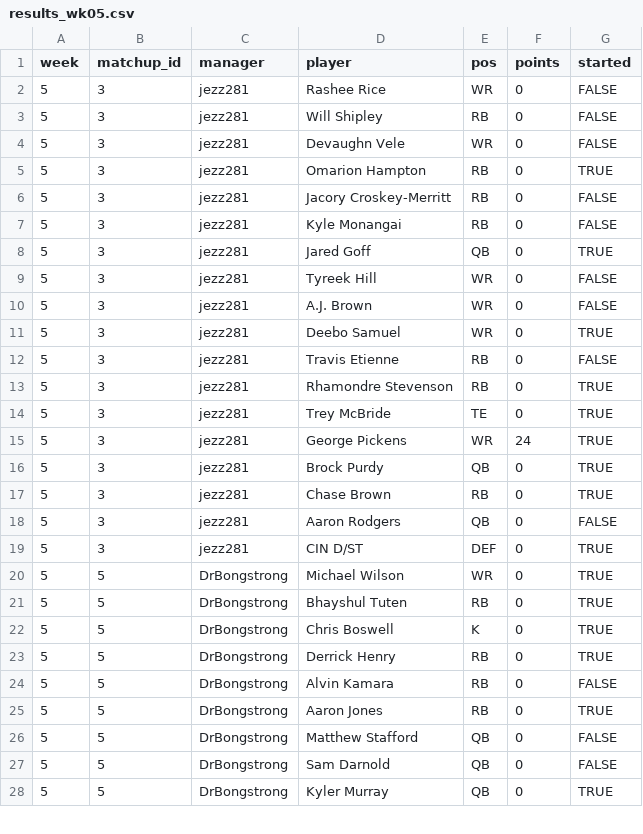
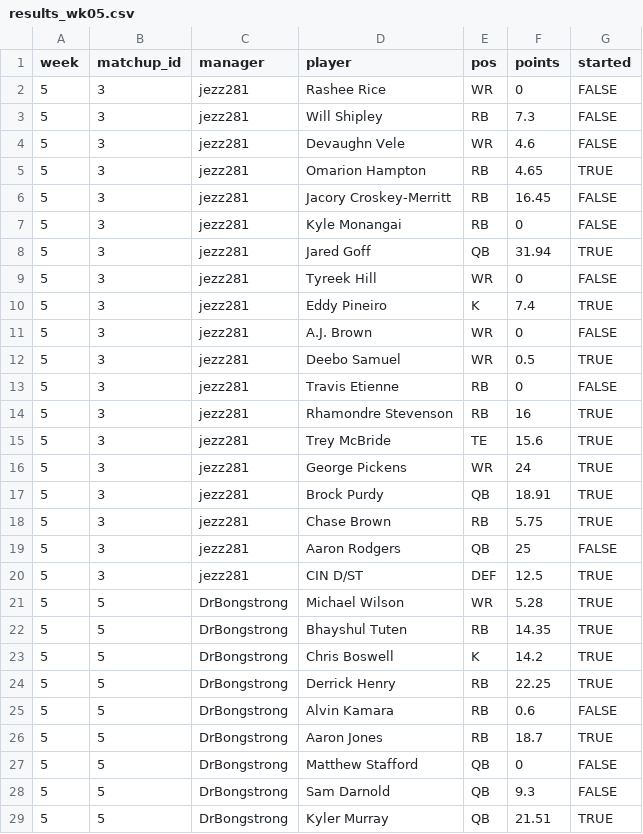
Before and after one commit to mikemartin/fantasy-football-auction-optimizer, a CSV file: data/league/results_wk05.csv, drawn as a sheet; only a part is shown; the diff covers the shown part only.

```diff
--- a/data/league/results_wk05.csv
+++ b/data/league/results_wk05.csv
@@ -2,27 +2,28 @@ week,matchup_id,manager,player,pos,points,started
 5,3,jezz281,Rashee Rice,WR,0,FALSE
-5,3,jezz281,Will Shipley,RB,0,FALSE
-5,3,jezz281,Devaughn Vele,WR,0,FALSE
-5,3,jezz281,Omarion Hampton,RB,0,TRUE
-5,3,jezz281,Jacory Croskey-Merritt,RB,0,FALSE
+5,3,jezz281,Will Shipley,RB,7.3,FALSE
+5,3,jezz281,Devaughn Vele,WR,4.6,FALSE
+5,3,jezz281,Omarion Hampton,RB,4.65,TRUE
+5,3,jezz281,Jacory Croskey-Merritt,RB,16.45,FALSE
 5,3,jezz281,Kyle Monangai,RB,0,FALSE
-5,3,jezz281,Jared Goff,QB,0,TRUE
+5,3,jezz281,Jared Goff,QB,31.94,TRUE
 5,3,jezz281,Tyreek Hill,WR,0,FALSE
+5,3,jezz281,Eddy Pineiro,K,7.4,TRUE
 5,3,jezz281,A.J. Brown,WR,0,FALSE
-5,3,jezz281,Deebo Samuel,WR,0,TRUE
+5,3,jezz281,Deebo Samuel,WR,0.5,TRUE
 5,3,jezz281,Travis Etienne,RB,0,FALSE
-5,3,jezz281,Rhamondre Stevenson,RB,0,TRUE
-5,3,jezz281,Trey McBride,TE,0,TRUE
+5,3,jezz281,Rhamondre Stevenson,RB,16,TRUE
+5,3,jezz281,Trey McBride,TE,15.6,TRUE
 5,3,jezz281,George Pickens,WR,24,TRUE
-5,3,jezz281,Brock Purdy,QB,0,TRUE
-5,3,jezz281,Chase Brown,RB,0,TRUE
-5,3,jezz281,Aaron Rodgers,QB,0,FALSE
-5,3,jezz281,CIN D/ST,DEF,0,TRUE
-5,5,DrBongstrong,Michael Wilson,WR,0,TRUE
-5,5,DrBongstrong,Bhayshul Tuten,RB,0,TRUE
-5,5,DrBongstrong,Chris Boswell,K,0,TRUE
-5,5,DrBongstrong,Derrick Henry,RB,0,TRUE
-5,5,DrBongstrong,Alvin Kamara,RB,0,FALSE
-5,5,DrBongstrong,Aaron Jones,RB,0,TRUE
+5,3,jezz281,Brock Purdy,QB,18.91,TRUE
+5,3,jezz281,Chase Brown,RB,5.75,TRUE
+5,3,jezz281,Aaron Rodgers,QB,25,FALSE
+5,3,jezz281,CIN D/ST,DEF,12.5,TRUE
+5,5,DrBongstrong,Michael Wilson,WR,5.28,TRUE
+5,5,DrBongstrong,Bhayshul Tuten,RB,14.35,TRUE
+5,5,DrBongstrong,Chris Boswell,K,14.2,TRUE
+5,5,DrBongstrong,Derrick Henry,RB,22.25,TRUE
+5,5,DrBongstrong,Alvin Kamara,RB,0.6,FALSE
+5,5,DrBongstrong,Aaron Jones,RB,18.7,TRUE
 5,5,DrBongstrong,Matthew Stafford,QB,0,FALSE
-5,5,DrBongstrong,Sam Darnold,QB,0,FALSE
-5,5,DrBongstrong,Kyler Murray,QB,0,TRUE
+5,5,DrBongstrong,Sam Darnold,QB,9.3,FALSE
+5,5,DrBongstrong,Kyler Murray,QB,21.51,TRUE
```
Also changed, not shown: 104 edited cells elsewhere in this file, data/league/free_agents.csv, data/league/rosters.csv, 2 other files.
